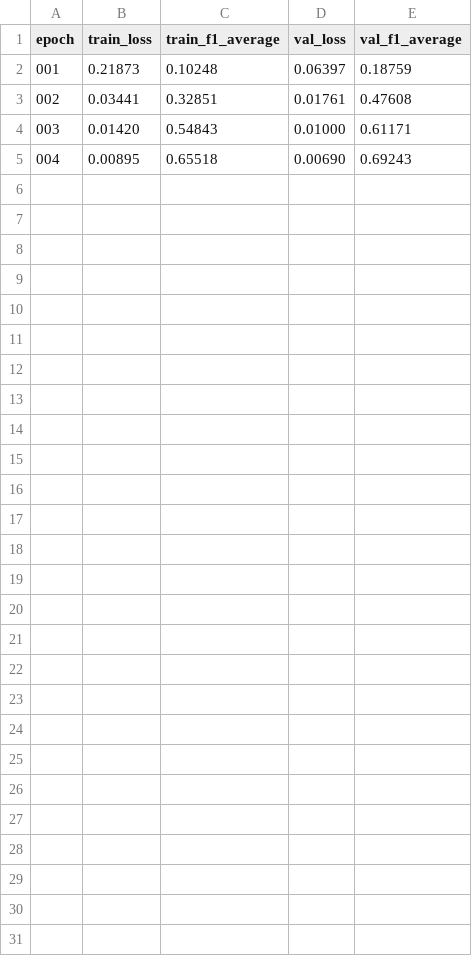
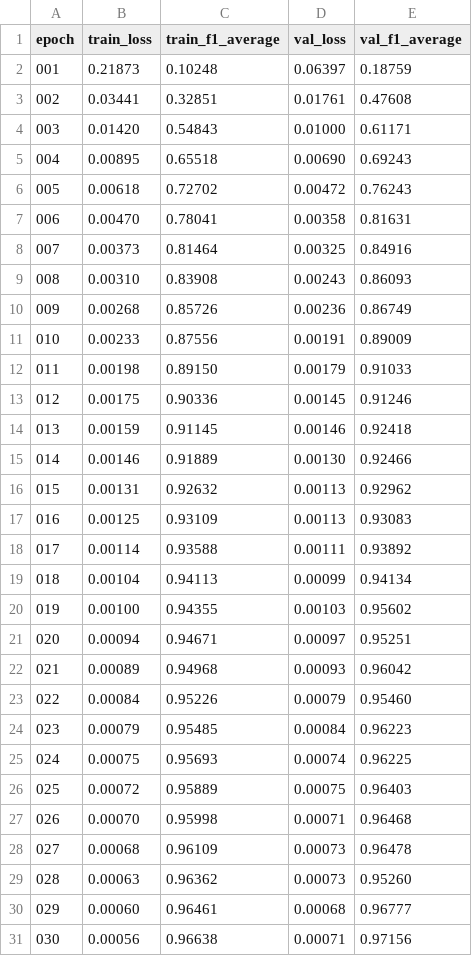
Before and after one commit to ssss1029/code-transformers, a CSV file: checkpoints/gru_elf64_rmsprop_lr1e-4_noSchedule/training_log.csv, drawn as a sheet; the diff names each change by its address in the sheet, - before the commit and + after, or states it on an @@ line.

```diff
--- a/checkpoints/gru_elf64_rmsprop_lr1e-4_noSchedule/training_log.csv
+++ b/checkpoints/gru_elf64_rmsprop_lr1e-4_noSchedule/training_log.csv
+row 6: 005 | 0.00618 | 0.72702 | 0.00472 | 0.76243
+row 7: 006 | 0.00470 | 0.78041 | 0.00358 | 0.81631
+row 8: 007 | 0.00373 | 0.81464 | 0.00325 | 0.84916
+row 9: 008 | 0.00310 | 0.83908 | 0.00243 | 0.86093
+row 10: 009 | 0.00268 | 0.85726 | 0.00236 | 0.86749
+row 11: 010 | 0.00233 | 0.87556 | 0.00191 | 0.89009
+row 12: 011 | 0.00198 | 0.89150 | 0.00179 | 0.91033
+row 13: 012 | 0.00175 | 0.90336 | 0.00145 | 0.91246
+row 14: 013 | 0.00159 | 0.91145 | 0.00146 | 0.92418
+row 15: 014 | 0.00146 | 0.91889 | 0.00130 | 0.92466
+row 16: 015 | 0.00131 | 0.92632 | 0.00113 | 0.92962
+row 17: 016 | 0.00125 | 0.93109 | 0.00113 | 0.93083
+row 18: 017 | 0.00114 | 0.93588 | 0.00111 | 0.93892
+row 19: 018 | 0.00104 | 0.94113 | 0.00099 | 0.94134
+row 20: 019 | 0.00100 | 0.94355 | 0.00103 | 0.95602
+row 21: 020 | 0.00094 | 0.94671 | 0.00097 | 0.95251
+row 22: 021 | 0.00089 | 0.94968 | 0.00093 | 0.96042
+row 23: 022 | 0.00084 | 0.95226 | 0.00079 | 0.95460
+row 24: 023 | 0.00079 | 0.95485 | 0.00084 | 0.96223
+row 25: 024 | 0.00075 | 0.95693 | 0.00074 | 0.96225
+row 26: 025 | 0.00072 | 0.95889 | 0.00075 | 0.96403
+row 27: 026 | 0.00070 | 0.95998 | 0.00071 | 0.96468
+row 28: 027 | 0.00068 | 0.96109 | 0.00073 | 0.96478
+row 29: 028 | 0.00063 | 0.96362 | 0.00073 | 0.95260
+row 30: 029 | 0.00060 | 0.96461 | 0.00068 | 0.96777
+row 31: 030 | 0.00056 | 0.96638 | 0.00071 | 0.97156
```
Also changed, not shown: checkpoints/gru_elf64_adam_lr3e-5_noSchedule/training_log.csv, checkpoints/gru_elf64_rmsprop_lr1e-3_noSchedule/training_log.csv, 4 other files.
